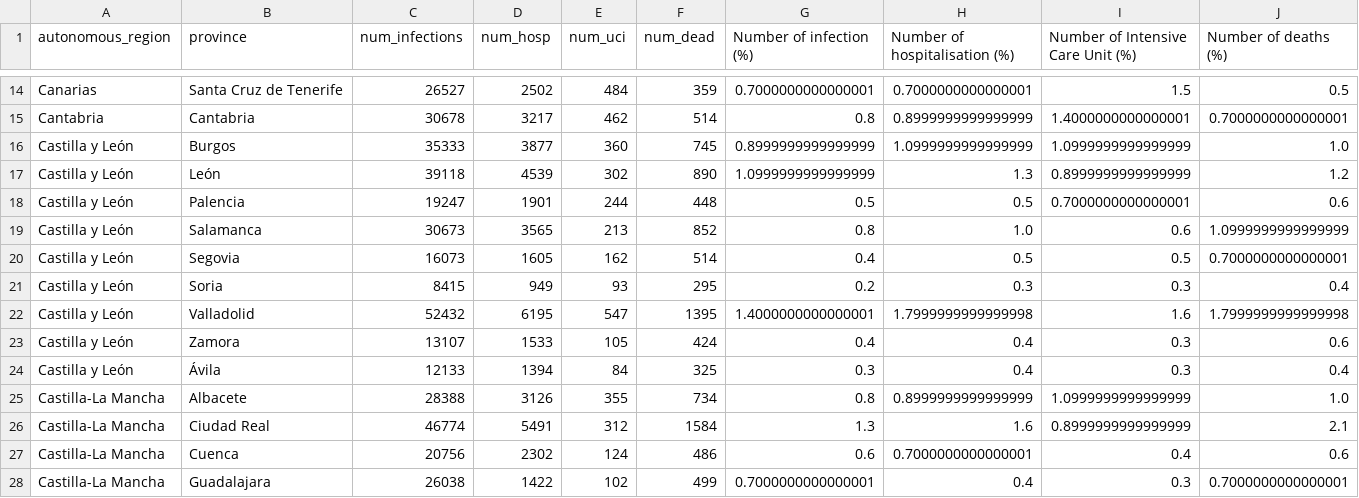
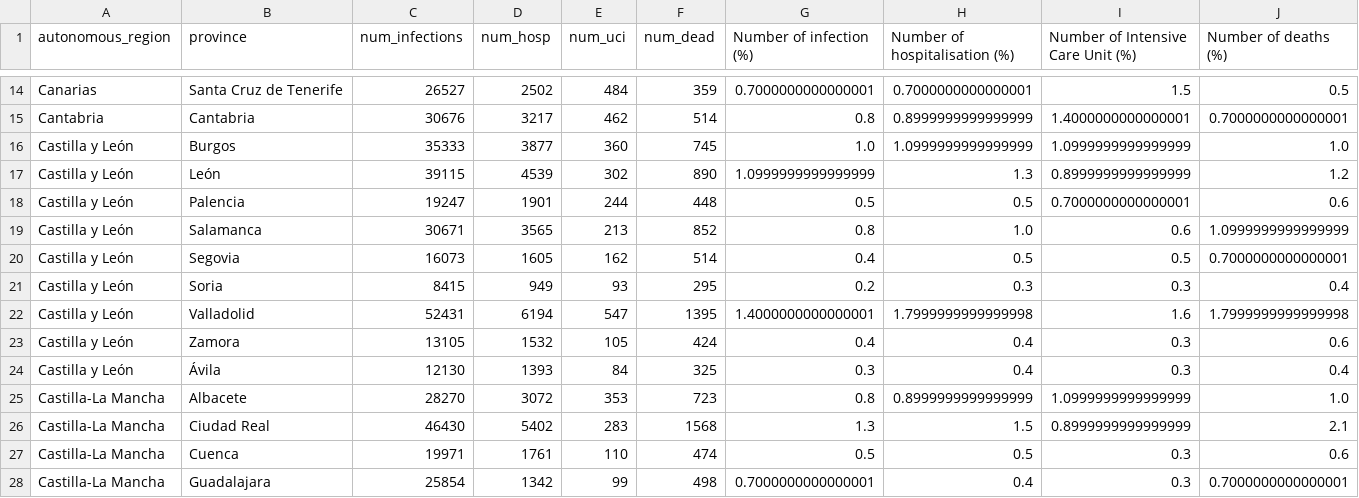
Before and after one commit to ffreire92/final_project, a CSV file: region_province.csv, drawn as a sheet; only a part is shown, gaps mark what is left out; the diff covers the shown part only; the diff names each change by its address in the sheet, - before the commit and + after, or states it on an @@ line.

```diff
--- a/region_province.csv
+++ b/region_province.csv
-C15 (num_infections): 30678
+C15 (num_infections): 30676
-G16 (Number of infection (%)): 0.8999999999999999
+G16 (Number of infection (%)): 1.0
-C17 (num_infections): 39118
+C17 (num_infections): 39115
-C19 (num_infections): 30673
+C19 (num_infections): 30671
-C22 (num_infections): 52432
+C22 (num_infections): 52431
-D22 (num_hosp): 6195
+D22 (num_hosp): 6194
-C23 (num_infections): 13107
+C23 (num_infections): 13105
-D23 (num_hosp): 1533
+D23 (num_hosp): 1532
-C24 (num_infections): 12133
+C24 (num_infections): 12130
-D24 (num_hosp): 1394
+D24 (num_hosp): 1393
-C25 (num_infections): 28388
+C25 (num_infections): 28270
-D25 (num_hosp): 3126
+D25 (num_hosp): 3072
-E25 (num_uci): 355
+E25 (num_uci): 353
-F25 (num_dead): 734
+F25 (num_dead): 723
-C26 (num_infections): 46774
+C26 (num_infections): 46430
-D26 (num_hosp): 5491
+D26 (num_hosp): 5402
-E26 (num_uci): 312
+E26 (num_uci): 283
-F26 (num_dead): 1584
+F26 (num_dead): 1568
-H26 (Number of hospitalisation (%)): 1.6
+H26 (Number of hospitalisation (%)): 1.5
-C27 (num_infections): 20756
+C27 (num_infections): 19971
-D27 (num_hosp): 2302
+D27 (num_hosp): 1761
-E27 (num_uci): 124
+E27 (num_uci): 110
-F27 (num_dead): 486
+F27 (num_dead): 474
-G27 (Number of infection (%)): 0.6
+G27 (Number of infection (%)): 0.5
-H27 (Number of hospitalisation (%)): 0.7000000000000001
+H27 (Number of hospitalisation (%)): 0.5
-I27: 0.4
+I27: 0.3
-C28 (num_infections): 26038
+C28 (num_infections): 25854
-D28 (num_hosp): 1422
+D28 (num_hosp): 1342
-E28 (num_uci): 102
+E28 (num_uci): 99
-F28 (num_dead): 499
+F28 (num_dead): 498
```
Also changed, not shown: 88 edited cells elsewhere in this file, 4 other files.
